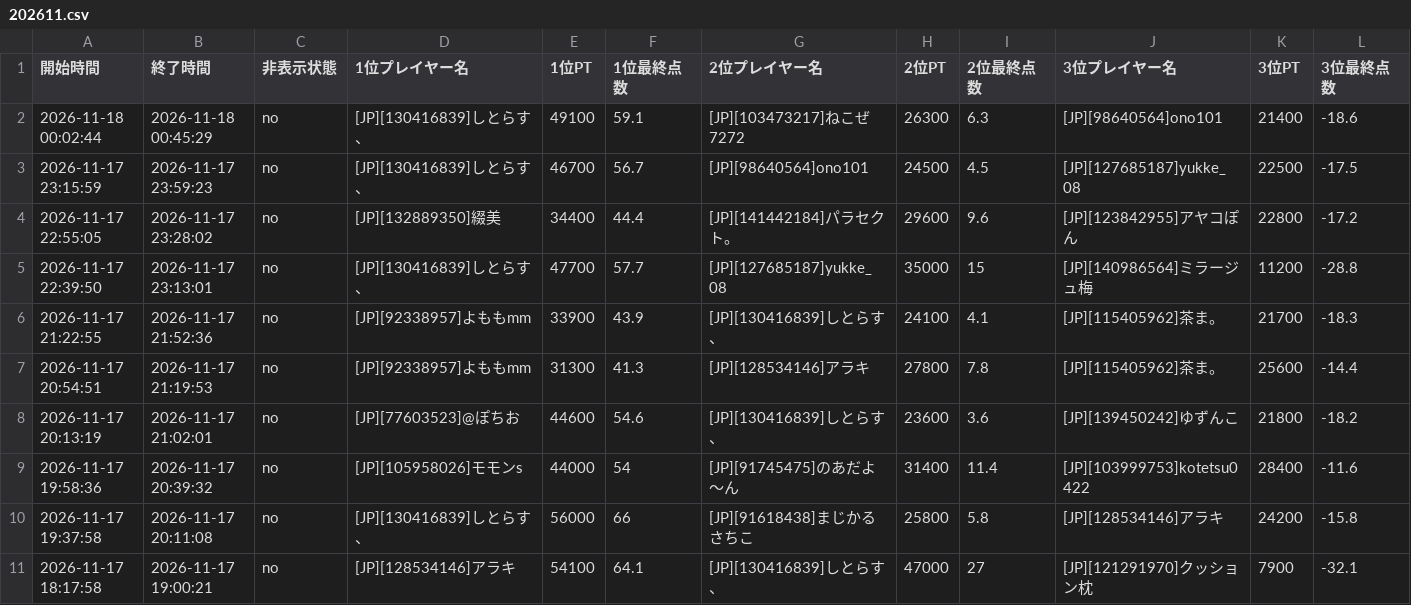
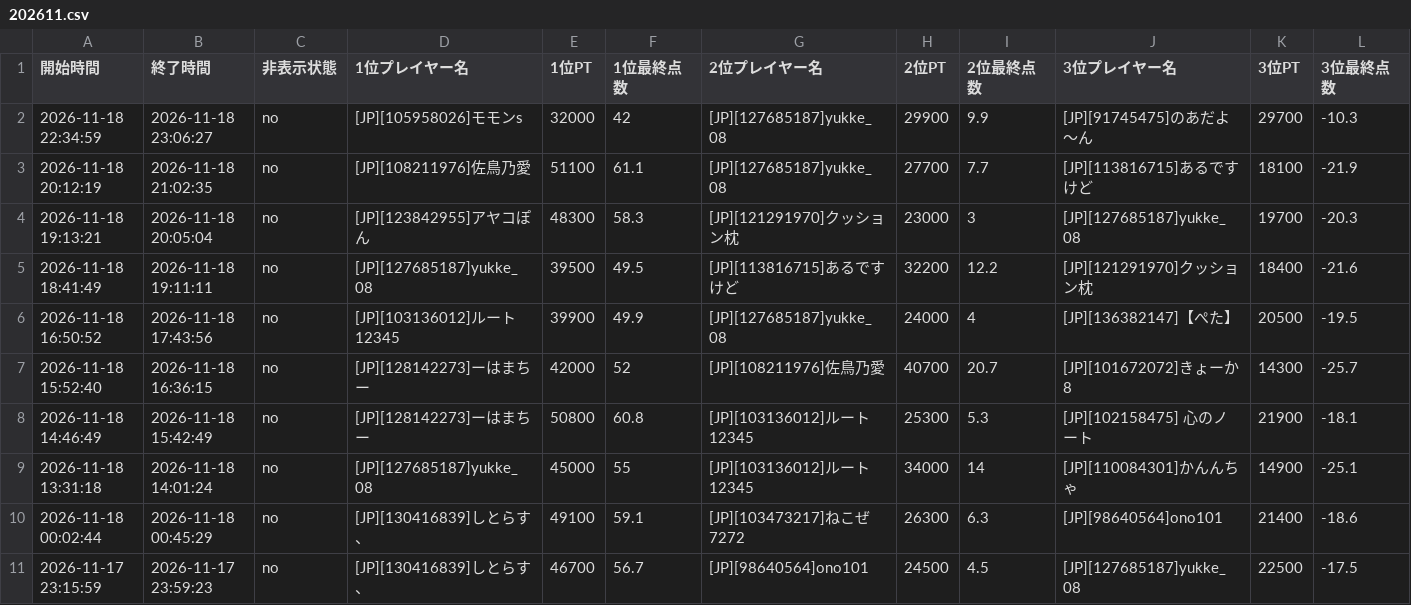
Before and after one commit to monoqlo-league/ranking, a CSV file: data/202611.csv, drawn as a sheet; only a part is shown; the shorter side is filled out with more unchanged rows; rows hold the shown columns only; the diff names each change by its address in the sheet, - before the commit and + after, or states it on an @@ line.

Commit message:
data/202611.csv を更新(アップロードページから)

```diff
--- a/data/202611.csv
+++ b/data/202611.csv
+row 2: 2026-11-18 22:34:59 | 2026-11-18 23:06:27 | no | [JP][105958026]モモンs | 32000 | 42 | [JP][127685187]yukke_08 | 29900 | 9.9 | [JP][91745475]のあだよ〜ん | 29700 | -10.3
+row 3: 2026-11-18 20:12:19 | 2026-11-18 21:02:35 | no | [JP][108211976]佐鳥乃愛 | 51100 | 61.1 | [JP][127685187]yukke_08 | 27700 | 7.7 | [JP][113816715]あるですけど | 18100 | -21.9
+row 4: 2026-11-18 19:13:21 | 2026-11-18 20:05:04 | no | [JP][123842955]アヤコぽん | 48300 | 58.3 | [JP][121291970]クッション枕 | 23000 | 3 | [JP][127685187]yukke_08 | 19700 | -20.3
+row 5: 2026-11-18 18:41:49 | 2026-11-18 19:11:11 | no | [JP][127685187]yukke_08 | 39500 | 49.5 | [JP][113816715]あるですけど | 32200 | 12.2 | [JP][121291970]クッション枕 | 18400 | -21.6
+row 6: 2026-11-18 16:50:52 | 2026-11-18 17:43:56 | no | [JP][103136012]ルート12345 | 39900 | 49.9 | [JP][127685187]yukke_08 | 24000 | 4 | [JP][136382147]【ぺた】 | 20500 | -19.5
+row 7: 2026-11-18 15:52:40 | 2026-11-18 16:36:15 | no | [JP][128142273]ーはまちー | 42000 | 52 | [JP][108211976]佐鳥乃愛 | 40700 | 20.7 | [JP][101672072]きょーか8 | 14300 | -25.7
+row 8: 2026-11-18 14:46:49 | 2026-11-18 15:42:49 | no | [JP][128142273]ーはまちー | 50800 | 60.8 | [JP][103136012]ルート12345 | 25300 | 5.3 | [JP][102158475] 心のノート | 21900 | -18.1
+row 9: 2026-11-18 13:31:18 | 2026-11-18 14:01:24 | no | [JP][127685187]yukke_08 | 45000 | 55 | [JP][103136012]ルート12345 | 34000 | 14 | [JP][110084301]かんんちゃ | 14900 | -25.1
```
